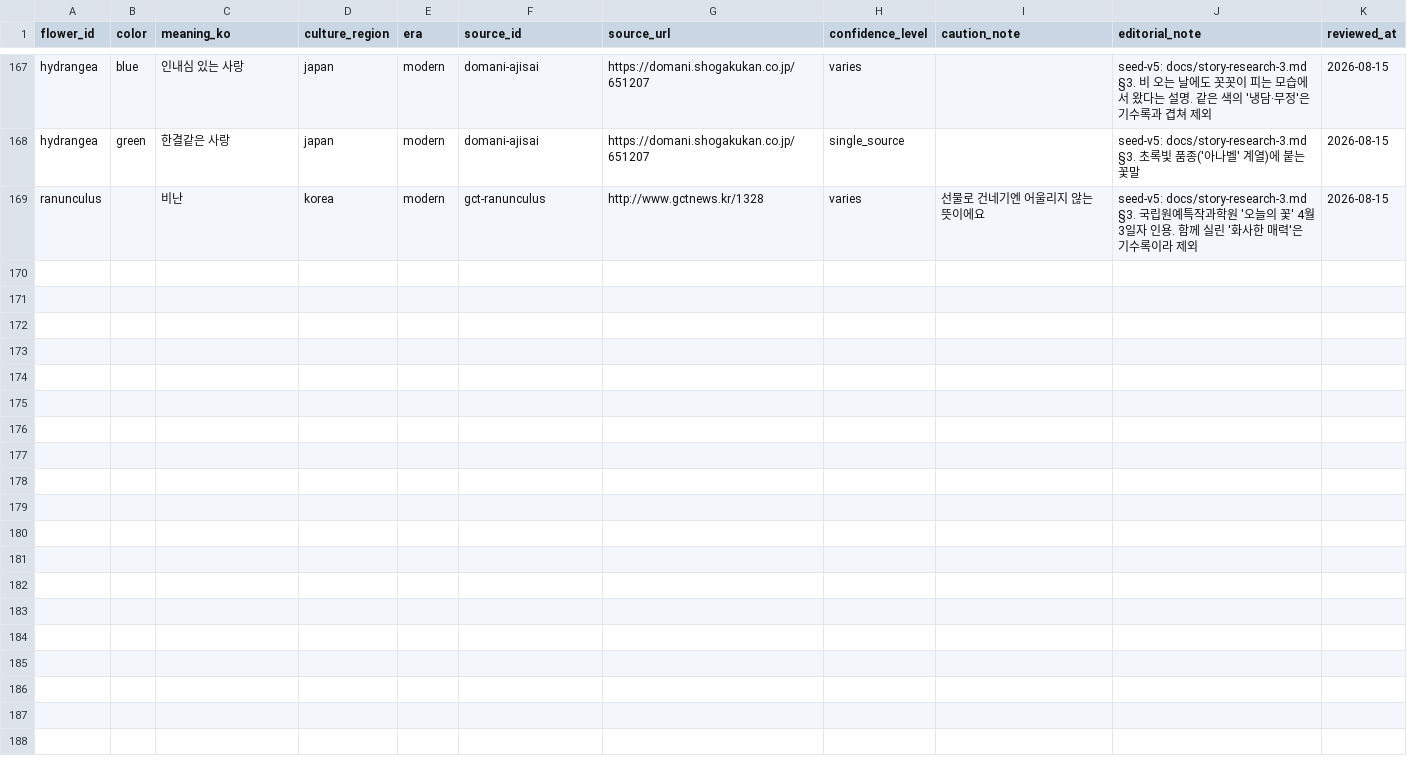
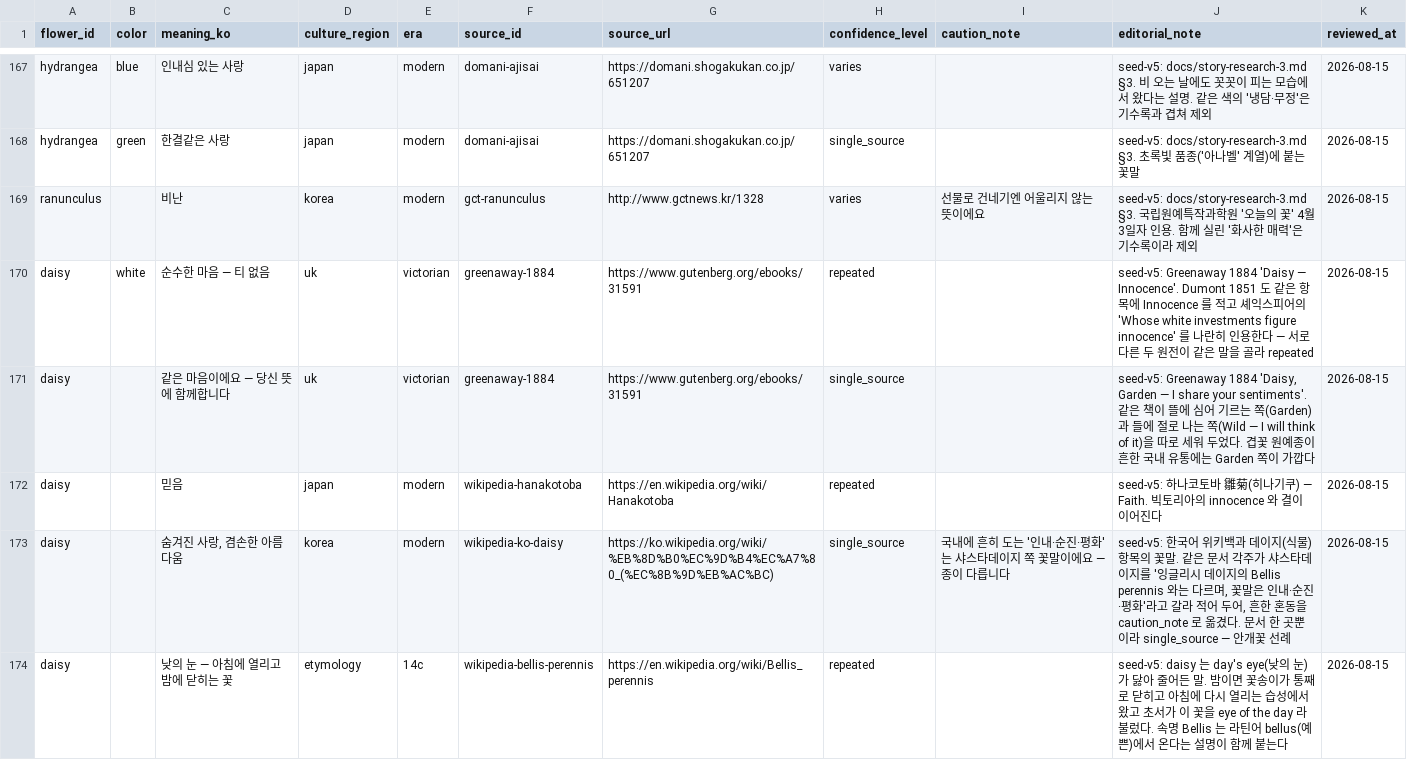
Before and after one commit to jhsoo0211/dearbloom, a CSV file: content/meanings.csv, drawn as a sheet; only a part is shown, gaps mark what is left out.

```diff
--- a/content/meanings.csv
+++ b/content/meanings.csv
@@ -169 +169,6 @@ hydrangea,green,한결같은 사랑,japan,modern,domani-ajisai,https://domani.sh
 ranunculus,,비난,korea,modern,gct-ranunculus,http://www.gctnews.kr/1328,varies,선물로 건네기엔 어울리지 않는 뜻이에요,seed-v5: docs/story-research-3.md §3. 국립원예특작과학원 '오늘의 꽃' 4월 3일자 인용. 함께 실린 '화사한 매력'은 기수록이라 제외,2026-08-15
+daisy,white,순수한 마음 — 티 없음,uk,victorian,greenaway-1884,https://www.gutenberg.org/ebooks/31591,repeated,,"seed-v5: Greenaway 1884 'Daisy — Innocence'. Dumont 1851 도 같은 항목에 Innocence 를 적고 셰익스피어의 'Whose white investments figure innocence' 를 나란히 인용한다 — 서로 다른 두 원전이 같은 말을 골라 repeated",2026-08-15
+daisy,,같은 마음이에요 — 당신 뜻에 함께합니다,uk,victorian,greenaway-1884,https://www.gutenberg.org/ebooks/31591,single_source,,"seed-v5: Greenaway 1884 'Daisy, Garden — I share your sentiments'. 같은 책이 뜰에 심어 기르는 쪽(Garden)과 들에 절로 나는 쪽(Wild — I will think of it)을 따로 세워 두었다. 겹꽃 원예종이 흔한 국내 유통에는 Garden 쪽이 가깝다",2026-08-15
+daisy,,믿음,japan,modern,wikipedia-hanakotoba,https://en.wikipedia.org/wiki/Hanakotoba,repeated,,seed-v5: 하나코토바 雛菊(히나기쿠) — Faith. 빅토리아의 innocence 와 결이 이어진다,2026-08-15
+daisy,,"숨겨진 사랑, 겸손한 아름다움",korea,modern,wikipedia-ko-daisy,https://ko.wikipedia.org/wiki/%EB%8D%B0%EC%9D%B4%EC%A7%80_(%EC%8B%9D%EB%AC%BC),single_source,국내에 흔히 도는 '인내·순진·평화'는 샤스타데이지 쪽 꽃말이에요 — 종이 다릅니다,"seed-v5: 한국어 위키백과 데이지(식물) 항목의 꽃말. 같은 문서 각주가 샤스타데이지를 '잉글리시 데이지의 Bellis perennis 와는 다르며, 꽃말은 인내·순진·평화'라고 갈라 적어 두어, 흔한 혼동을 caution_note 로 옮겼다. 문서 한 곳뿐이라 single_source — 안개꽃 선례",2026-08-15
+daisy,,낮의 눈 — 아침에 열리고 밤에 닫히는 꽃,etymology,14c,wikipedia-bellis-perennis,https://en.wikipedia.org/wiki/Bellis_perennis,repeated,,seed-v5: daisy 는 day's eye(낮의 눈)가 닳아 줄어든 말. 밤이면 꽃송이가 통째로 닫히고 아침에 다시 열리는 습성에서 왔고 초서가 이 꽃을 eye of the day 라 불렀다. 속명 Bellis 는 라틴어 bellus(예쁜)에서 온다는 설명이 함께 붙는다,2026-08-15
```
Also changed, not shown: content/flowers.csv, content/pet_safety.csv, 8 other files.
